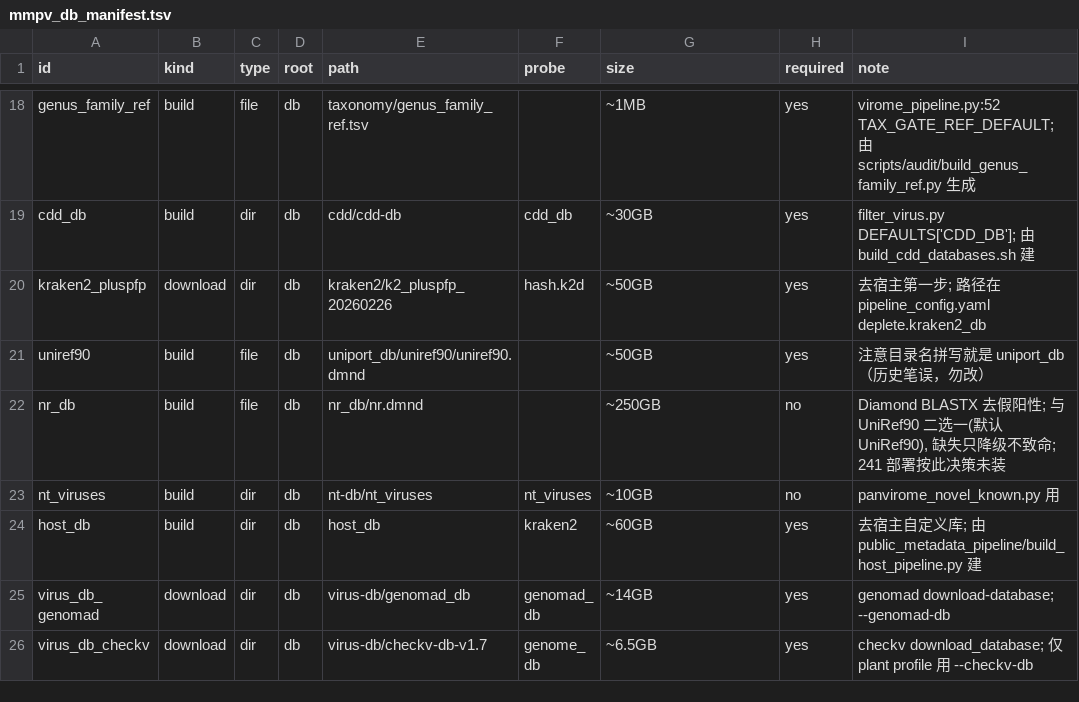
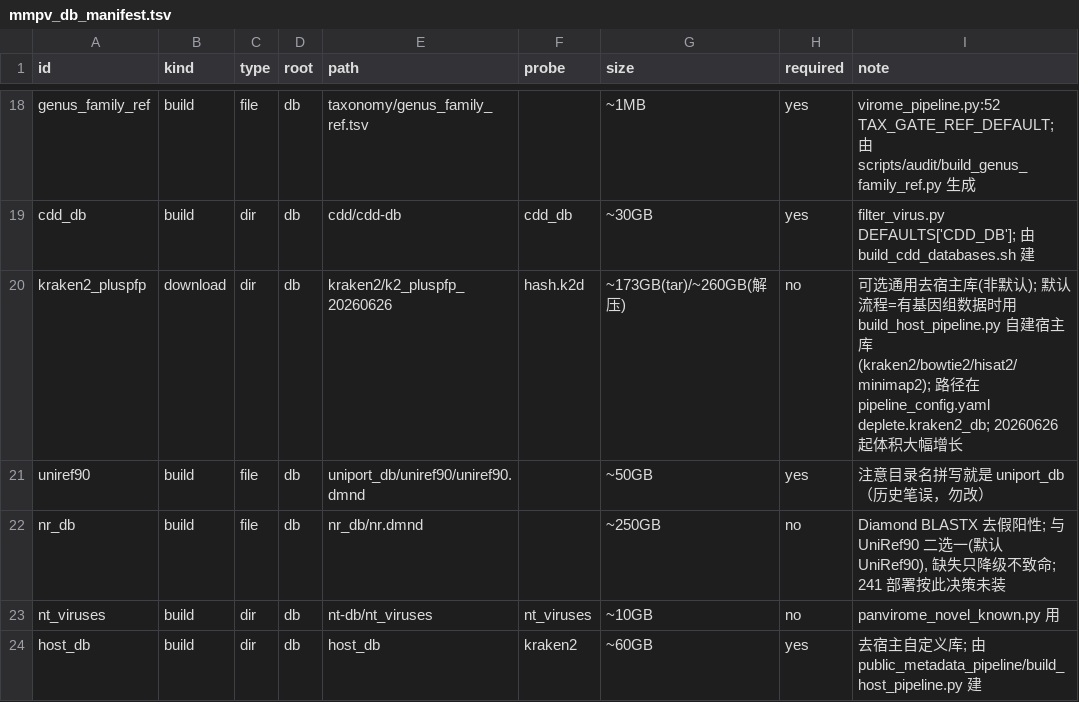
Before and after one commit to zhangwenda0518/MMPV-RNA, a TSV file: scripts/db_setup/mmpv_db_manifest.tsv, drawn as a sheet; only a part is shown, gaps mark what is left out; the shorter side is filled out with more unchanged rows.

Commit message:
feat(db): Kraken2 预建通用库 k2_pluspfp 升级 20260626 并明确为可选项
- k2_pluspfp 是可选通用去宿主库: 默认流程=有基因组数据时用 build_host_pipeline.py
  自建宿主库(kraken2/bowtie2/hisat2/minimap2 四索引), manifest required yes->no
- 20260626 版 tar ~173GB/解压 ~260GB(不再 是旧版~50GB); 六处版本引用同步
  (pipeline_config/manifest/fetch/DATABASE_SETUP/DB_DEPLOYMENT/MMPV_dependencies)
- 241 实测: 20260226 hash.k2d.gz 解压方案废弃, 改官方 20260626 预建包

```diff
--- a/scripts/db_setup/mmpv_db_manifest.tsv
+++ b/scripts/db_setup/mmpv_db_manifest.tsv
@@ -19,3 +19,3 @@ genus_family_ref	build	file	db	taxonomy/genus_family_ref.tsv		~1MB	yes	virome_pi
 cdd_db	build	dir	db	cdd/cdd-db	cdd_db	~30GB	yes	filter_virus.py DEFAULTS['CDD_DB']; 由 build_cdd_databases.sh 建
-kraken2_pluspfp	download	dir	db	kraken2/k2_pluspfp_20260226	hash.k2d	~50GB	yes	去宿主第一步; 路径在 pipeline_config.yaml deplete.kraken2_db
+kraken2_pluspfp	download	dir	db	kraken2/k2_pluspfp_20260626	hash.k2d	~173GB(tar)/~260GB(解压)	no	可选通用去宿主库(非默认); 默认流程=有基因组数据时用 build_host_pipeline.py 自建宿主库(kraken2/bowtie2/hisat2/minimap2); 路径在 pipeline_config.yaml deplete.kraken2_db; 20260626 起体积大幅增长
 uniref90	build	file	db	uniport_db/uniref90/uniref90.dmnd		~50GB	yes	注意目录名拼写就是 uniport_db（历史笔误，勿改）
```
Also changed, not shown: scripts/db_setup/mmpv_db_fetch.tsv, 4 other files.
